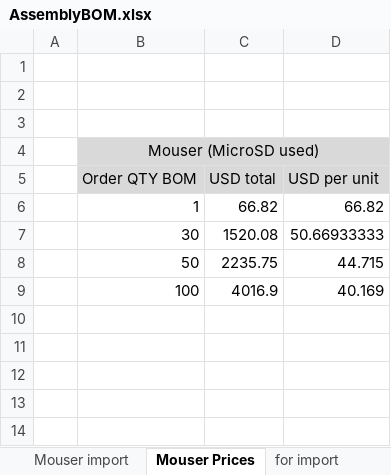
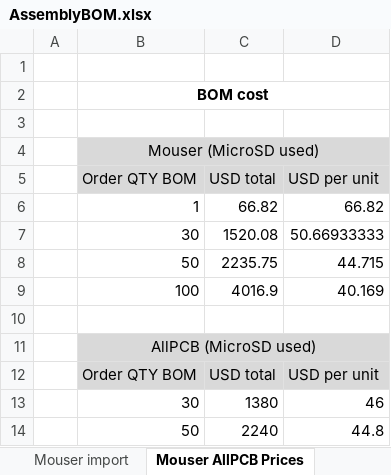
Before and after one commit to Yourigh/FRA_Sensor_platform, an Excel workbook: 2-Electrical/0 - Development Drawings/1 - Main Board/2 - eeBOM/AssemblyBOM.xlsx, sheet Mouser AllPCB Prices, drawn as a sheet; values as stored, in another font and other column widths than the file's, no borders; the diff names each change by its address in the sheet, - before the commit and + after, or states it on an @@ line.

```diff
--- a/2-Electrical/0 - Development Drawings/1 - Main Board/2 - eeBOM/AssemblyBOM.xlsx (sheet Mouser AllPCB Prices)
+++ b/2-Electrical/0 - Development Drawings/1 - Main Board/2 - eeBOM/AssemblyBOM.xlsx (sheet Mouser AllPCB Prices)
-sheet tab: Mouser Prices
+sheet tab: Mouser AllPCB Prices
-B2 (Order QTY BOM): (empty)
+B2 (Order QTY BOM): BOM cost
+B2:D2 merged
+row 10: (empty)
+row 11:  | AllPCB (MicroSD used)
+row 12:  | Order QTY BOM | USD total | USD per unit
+row 13:  | 30 | 1380 | 46
+row 14:  | 50 | 2240 | 44.8
```
Also changed, not shown: sheet Assembly BOM, other sheet tabs, hidden cells, 7 other files.
